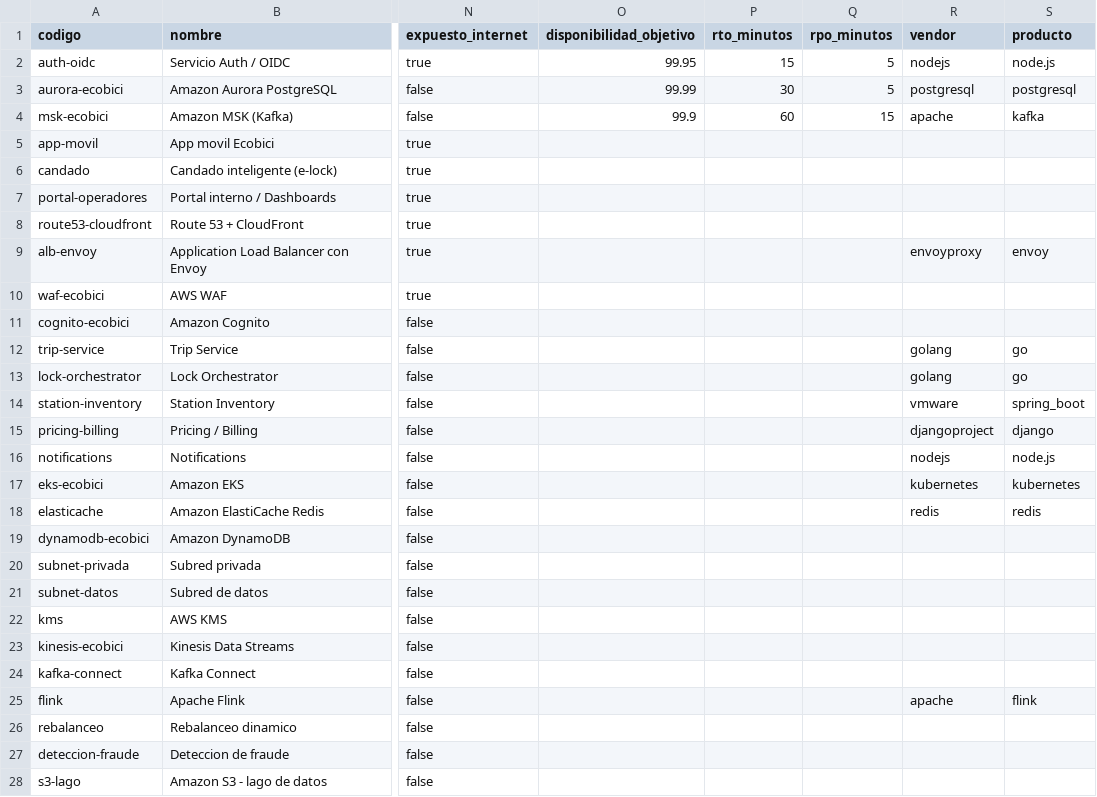
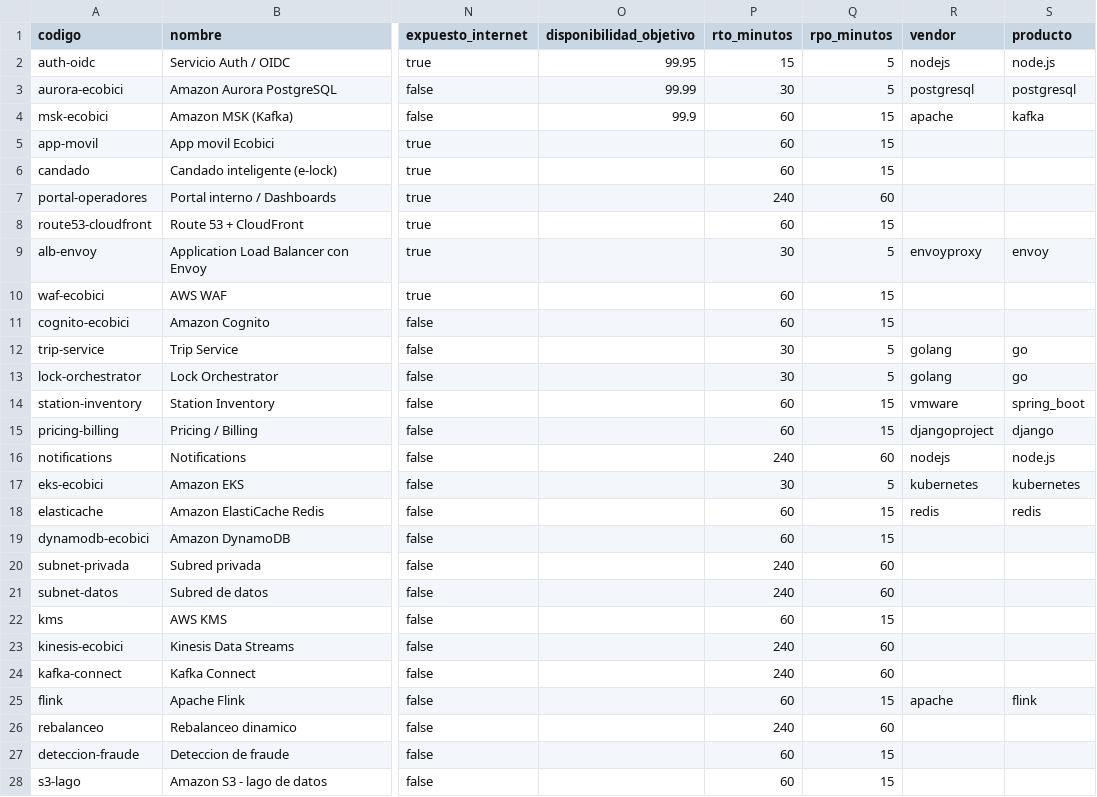
Before and after one commit to bastianu10/lti-threat-intelligence, a CSV file: datos/activos_v3.csv, drawn as a sheet; only a part is shown, gaps mark what is left out; the diff covers the shown part only; the diff names each change by its address in the sheet, - before the commit and + after, or states it on an @@ line.

Commit message:
C: modelo de negocio v1 aprobado, RTO/RPO por nivel en el inventario, pruebas del guard y adversariales

```diff
--- a/datos/activos_v3.csv
+++ b/datos/activos_v3.csv
-P5:P6 (rto_minutos): (empty)
+P5:P6 (rto_minutos): 60
-Q5:Q6 (rpo_minutos): (empty)
+Q5:Q6 (rpo_minutos): 15
-P7 (rto_minutos): (empty)
+P7 (rto_minutos): 240
-Q7 (rpo_minutos): (empty)
+Q7 (rpo_minutos): 60
-P8 (rto_minutos): (empty)
+P8 (rto_minutos): 60
-Q8 (rpo_minutos): (empty)
+Q8 (rpo_minutos): 15
-P9 (rto_minutos): (empty)
+P9 (rto_minutos): 30
-Q9 (rpo_minutos): (empty)
+Q9 (rpo_minutos): 5
-P10:P11 (rto_minutos): (empty)
+P10:P11 (rto_minutos): 60
-Q10:Q11 (rpo_minutos): (empty)
+Q10:Q11 (rpo_minutos): 15
-P12:P13 (rto_minutos): (empty)
+P12:P13 (rto_minutos): 30
-Q12:Q13 (rpo_minutos): (empty)
+Q12:Q13 (rpo_minutos): 5
-P14:P15 (rto_minutos): (empty)
+P14:P15 (rto_minutos): 60
-Q14:Q15 (rpo_minutos): (empty)
+Q14:Q15 (rpo_minutos): 15
-P16 (rto_minutos): (empty)
+P16 (rto_minutos): 240
-Q16 (rpo_minutos): (empty)
+Q16 (rpo_minutos): 60
-P17 (rto_minutos): (empty)
+P17 (rto_minutos): 30
-Q17 (rpo_minutos): (empty)
+Q17 (rpo_minutos): 5
-P18:P19 (rto_minutos): (empty)
+P18:P19 (rto_minutos): 60
-Q18:Q19 (rpo_minutos): (empty)
+Q18:Q19 (rpo_minutos): 15
-P20:P21 (rto_minutos): (empty)
+P20:P21 (rto_minutos): 240
-Q20:Q21 (rpo_minutos): (empty)
+Q20:Q21 (rpo_minutos): 60
-P22 (rto_minutos): (empty)
+P22 (rto_minutos): 60
-Q22 (rpo_minutos): (empty)
+Q22 (rpo_minutos): 15
-P23:P24 (rto_minutos): (empty)
+P23:P24 (rto_minutos): 240
-Q23:Q24 (rpo_minutos): (empty)
+Q23:Q24 (rpo_minutos): 60
-P25 (rto_minutos): (empty)
+P25 (rto_minutos): 60
-Q25 (rpo_minutos): (empty)
+Q25 (rpo_minutos): 15
-P26 (rto_minutos): (empty)
+P26 (rto_minutos): 240
-Q26 (rpo_minutos): (empty)
+Q26 (rpo_minutos): 60
-P27:P28 (rto_minutos): (empty)
+P27:P28 (rto_minutos): 60
-Q27:Q28 (rpo_minutos): (empty)
+Q27:Q28 (rpo_minutos): 15
```
Also changed, not shown: 106 edited cells elsewhere in this file, 3 other files.
